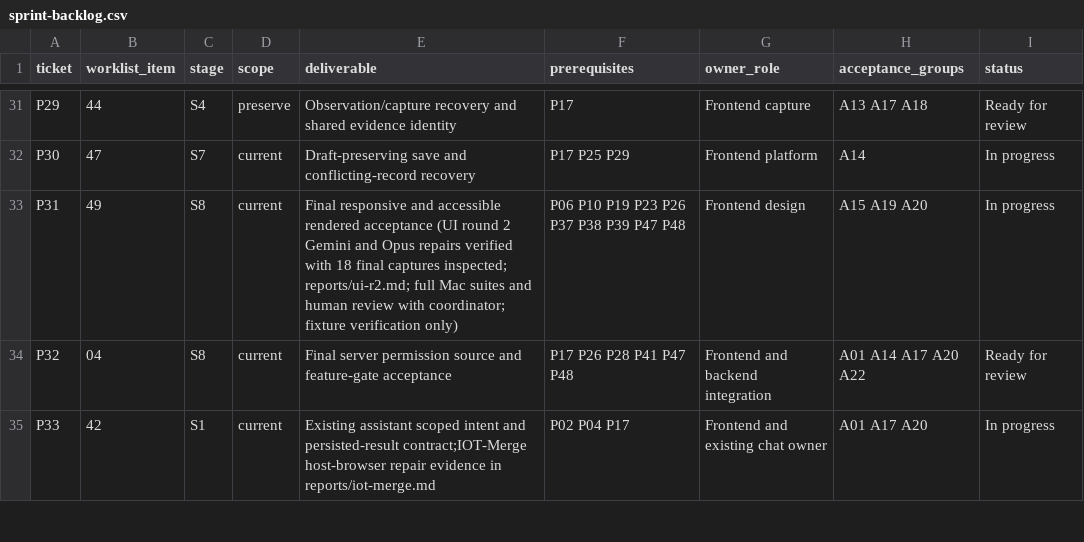
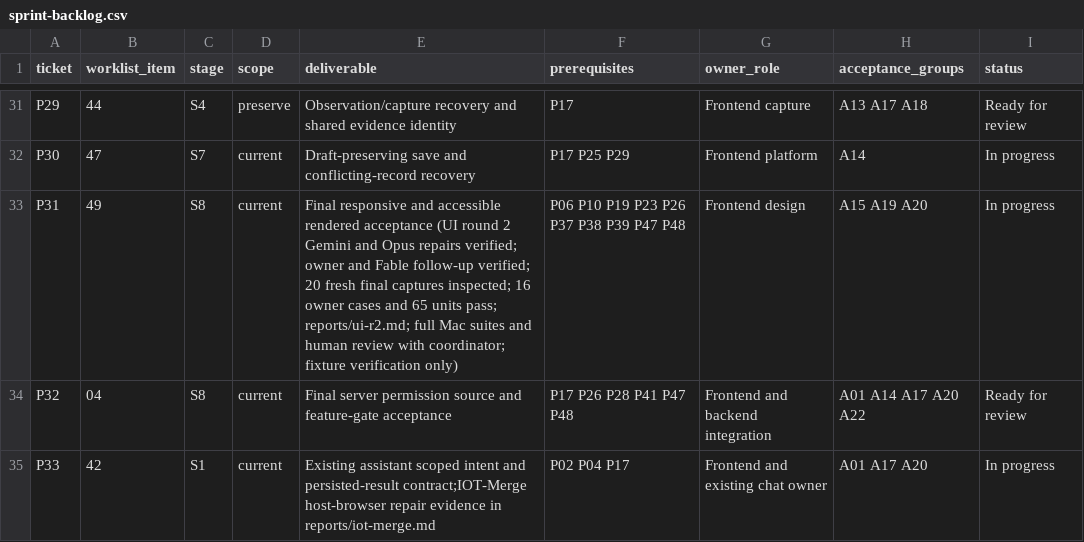
Before and after one commit to EQUA-AI/InvenTree, a CSV file: contrib/ui-ux/r6/sprint-backlog.csv, drawn as a sheet; only a part is shown, gaps mark what is left out.

```diff
--- a/contrib/ui-ux/r6/sprint-backlog.csv
+++ b/contrib/ui-ux/r6/sprint-backlog.csv
@@ -32,3 +32,3 @@ P29,44,S4,preserve,Observation/capture recovery and shared evidence identity,P17
 P30,47,S7,current,Draft-preserving save and conflicting-record recovery,P17 P25 P29,Frontend platform,A14,In progress
-P31,49,S8,current,Final responsive and accessible rendered acceptance (UI round 2 Gemini and Opus repairs verified with 18 final captures inspected; reports/ui-r2.md; full Mac suites and human review with coordinator; fixture verification only),P06 P10 P19 P23 P26 P37 P38 P39 P47 P48,Frontend design,A15 A19 A20,In progress
+P31,49,S8,current,Final responsive and accessible rendered acceptance (UI round 2 Gemini and Opus repairs verified; owner and Fable follow-up verified; 20 fresh final captures inspected; 16 owner cases and 65 units pass; reports/ui-r2.md; full Mac suites and human review with coordinator; fixture verification only),P06 P10 P19 P23 P26 P37 P38 P39 P47 P48,Frontend design,A15 A19 A20,In progress
 P32,04,S8,current,Final server permission source and feature-gate acceptance,P17 P26 P28 P41 P47 P48,Frontend and backend integration,A01 A14 A17 A20 A22,Ready for review
```
Also changed, not shown: contrib/ui-ux/r6/contracts.csv, 42 other files.
